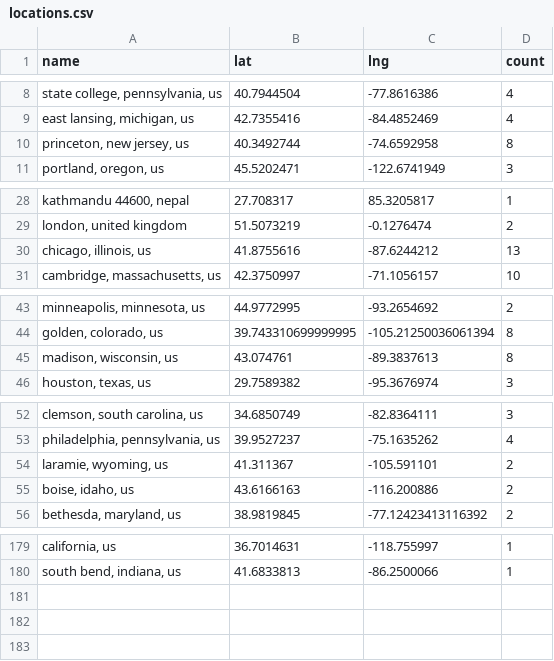
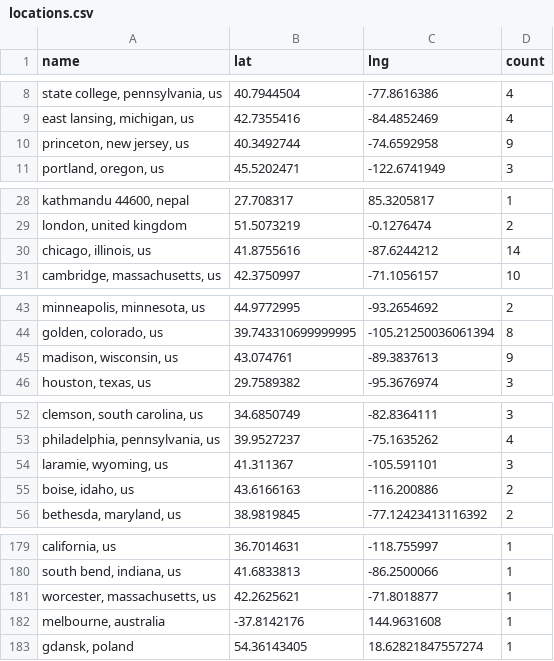
Before and after one commit to USRSE/usrse-map, a CSV file: _data/locations.csv, drawn as a sheet; only a part is shown, gaps mark what is left out; the diff covers the shown part only; the diff names each change by its address in the sheet, - before the commit and + after, or states it on an @@ line.

```diff
--- a/_data/locations.csv
+++ b/_data/locations.csv
-D10 (count): 8
+D10 (count): 9
-D30 (count): 13
+D30 (count): 14
-D45 (count): 8
+D45 (count): 9
-D54 (count): 2
+D54 (count): 3
+row 181: worcester, massachusetts, us | 42.2625621 | -71.8018877 | 1
+row 182: melbourne, australia | -37.8142176 | 144.9631608 | 1
+row 183: gdansk, poland | 54.36143405 | 18.62821847557274 | 1
```
Also changed, not shown: 2 edited cells elsewhere in this file.
